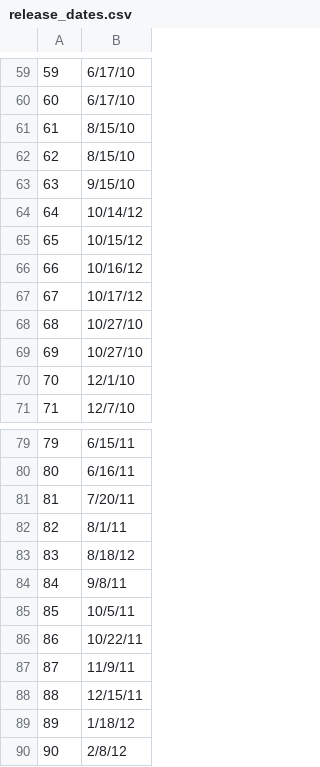
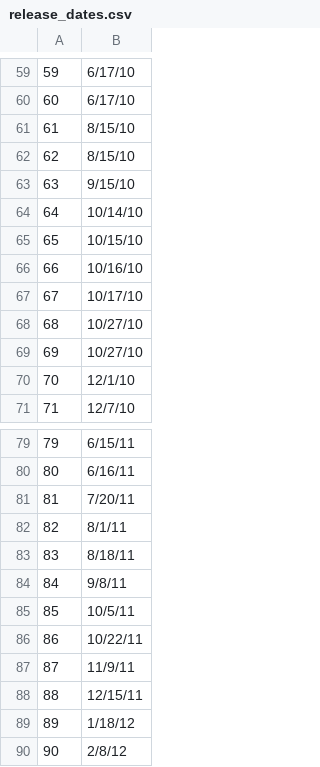
Before and after one commit to orieken/cloaked-sansa, a CSV file: release_dates.csv, drawn as a sheet; only a part is shown, gaps mark what is left out.

Commit message:
date range done

```diff
--- a/release_dates.csv
+++ b/release_dates.csv
@@ -63,6 +63,6 @@
 63,9/15/10
-64,10/14/12
-65,10/15/12
-66,10/16/12
-67,10/17/12
+64,10/14/10
+65,10/15/10
+66,10/16/10
+67,10/17/10
 68,10/27/10
@@ -82,3 +82,3 @@
 82,8/1/11
-83,8/18/12
+83,8/18/11
 84,9/8/11
```
Also changed, not shown: 6 other files.
